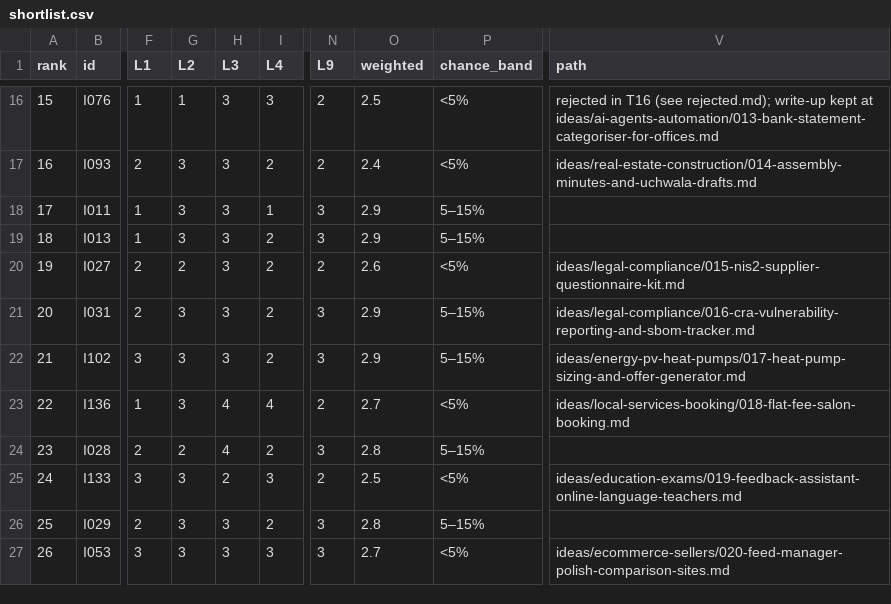
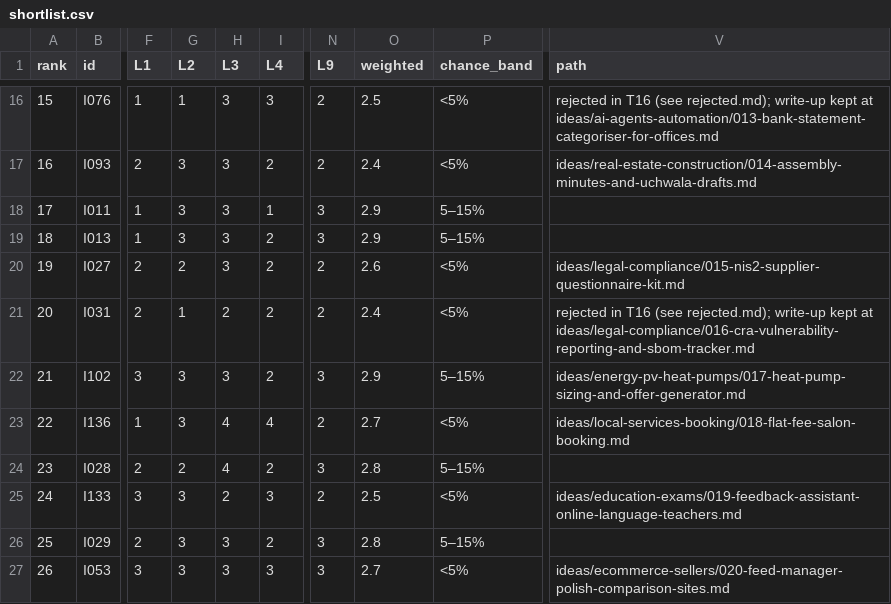
Before and after one commit to thobho/automated, a CSV file: projects/idea-generator/ideas/shortlist.csv, drawn as a sheet; only a part is shown, gaps mark what is left out; the diff names each change by its address in the sheet, - before the commit and + after, or states it on an @@ line.

```diff
--- a/projects/idea-generator/ideas/shortlist.csv
+++ b/projects/idea-generator/ideas/shortlist.csv
-G21 (L2): 3
+G21 (L2): 1
-H21 (L3): 3
+H21 (L3): 2
-N21 (L9): 3
+N21 (L9): 2
-O21 (weighted): 2.9
+O21 (weighted): 2.4
-P21 (chance_band): 5–15%
+P21 (chance_band): <5%
-V21 (path): ideas/legal-compliance/016-cra-vulnerability-reporting-and-sbom-tracker.md
+V21 (path): rejected in T16 (see rejected.md); write-up kept at ideas/legal-compliance/016-cra-vulnerability-reporting-and-sbom-tracker.md
```
Also changed, not shown: 4 other files.
